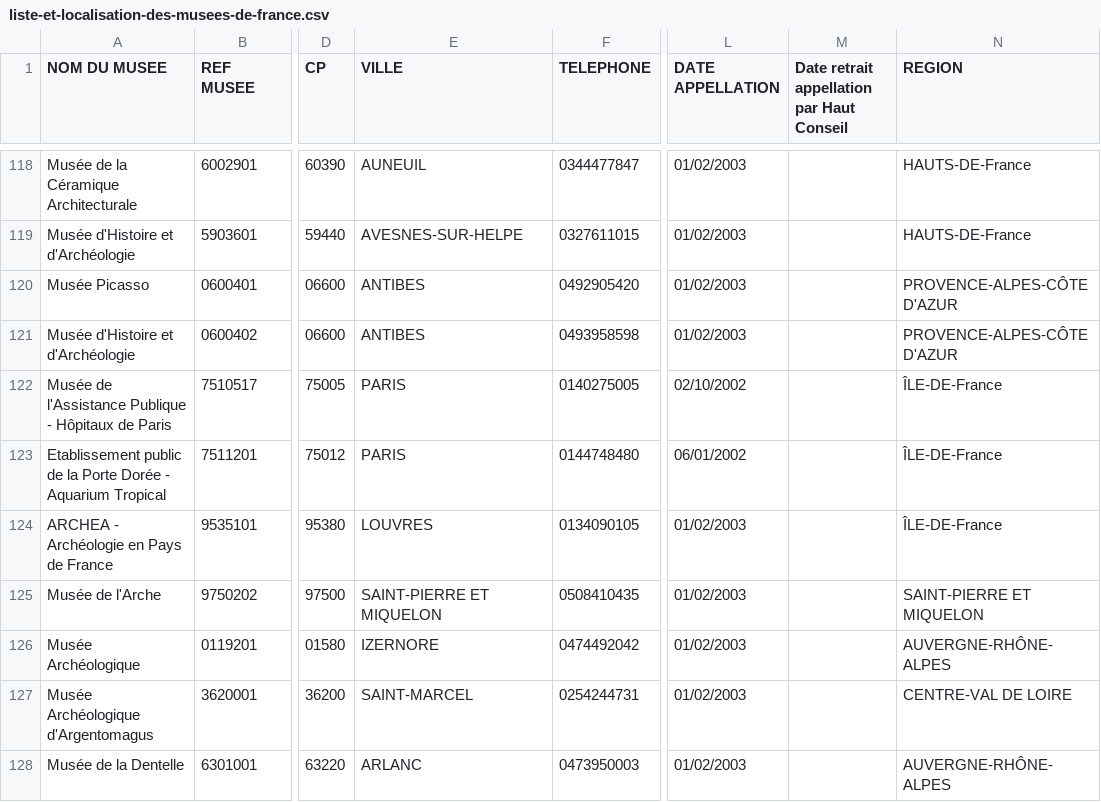
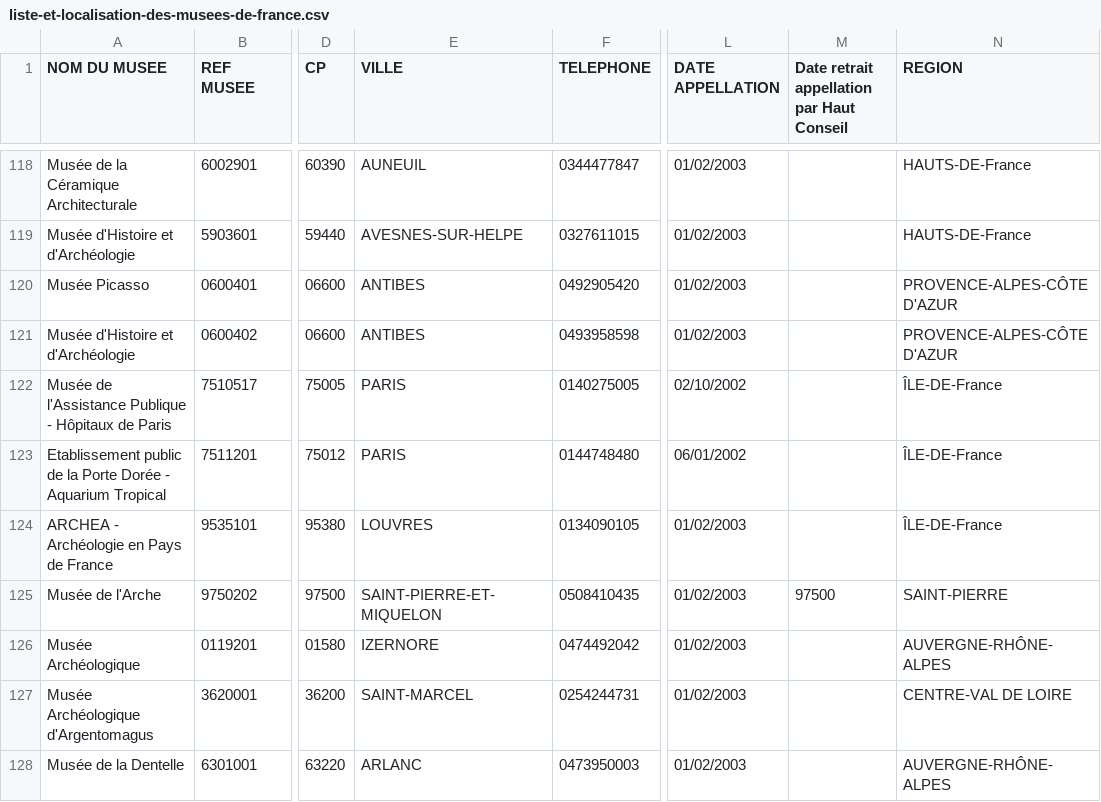
Before and after one commit to papposilene/france-museums-data, a CSV file: localisation/liste-et-localisation-des-musees-de-france.csv, drawn as a sheet; only a part is shown, gaps mark what is left out; the diff names each change by its address in the sheet, - before the commit and + after, or states it on an @@ line.

```diff
--- a/localisation/liste-et-localisation-des-musees-de-france.csv
+++ b/localisation/liste-et-localisation-des-musees-de-france.csv
-E125 (VILLE): SAINT-PIERRE ET MIQUELON
+E125 (VILLE): SAINT-PIERRE-ET-MIQUELON
-M125: (empty)
+M125: 97500
-N125 (REGION): SAINT-PIERRE ET MIQUELON
+N125 (REGION): SAINT-PIERRE
```
Also changed, not shown: frequentation/data/data-for-2001.csv, frequentation/data/data-for-2002.csv, 17 other files.
